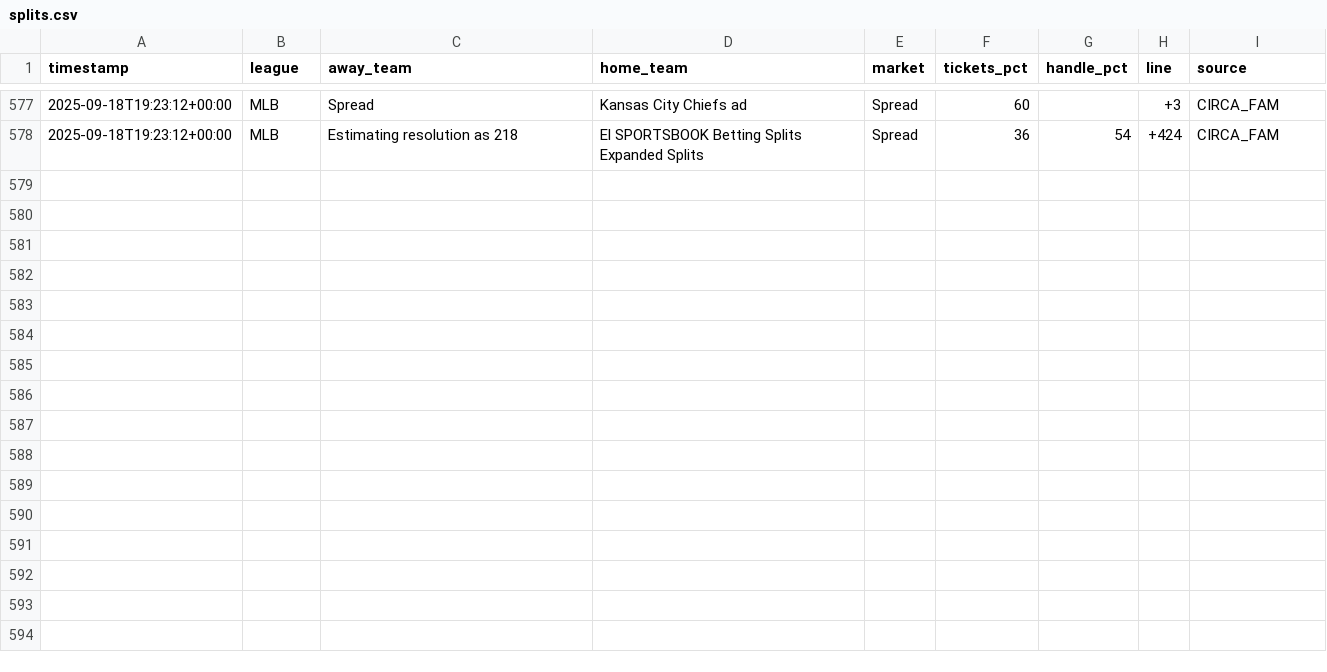
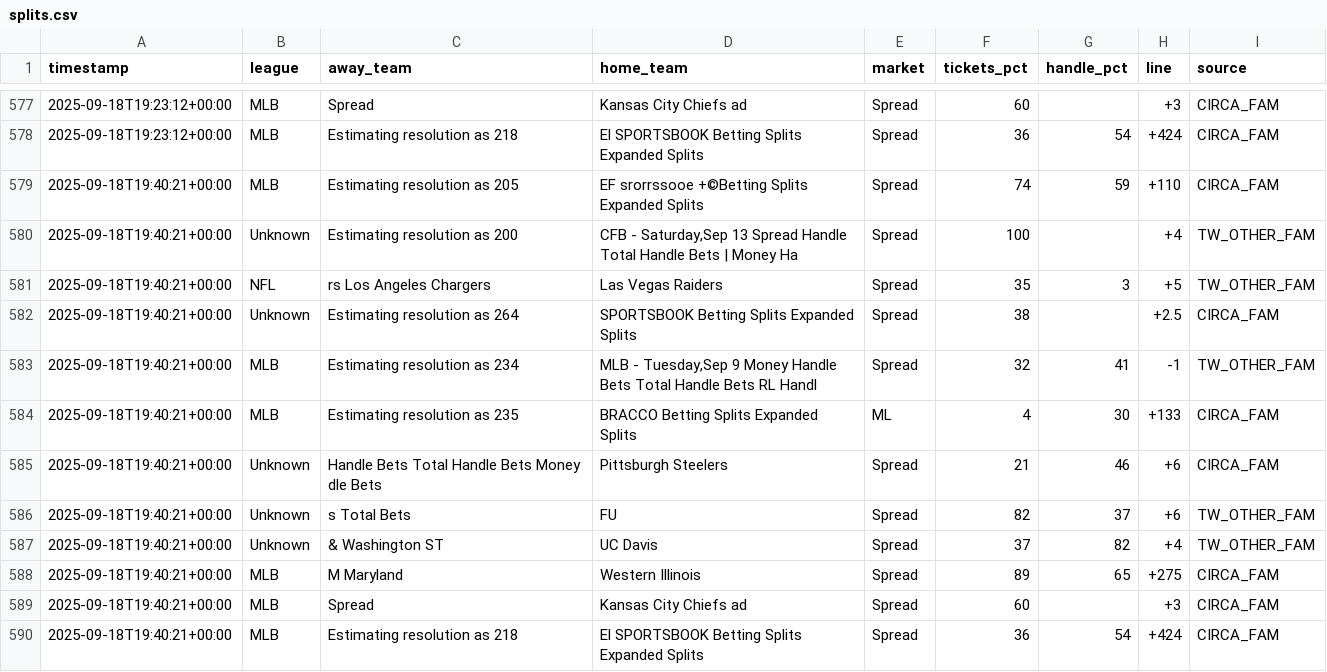
Before and after one commit to dannyjdalzell/splits-feed, a CSV file: splits.csv, drawn as a sheet; only a part is shown, gaps mark what is left out.

```diff
--- a/splits.csv
+++ b/splits.csv
@@ -578 +578,13 @@ timestamp,league,away_team,home_team,market,tickets_pct,handle_pct,line,source
 2025-09-18T19:23:12+00:00,MLB,Estimating resolution as 218,El SPORTSBOOK Betting Splits Expanded Splits,Spread,36,54,+424,CIRCA_FAM
+2025-09-18T19:40:21+00:00,MLB,Estimating resolution as 205,EF srorrssooe +©Betting Splits Expanded Splits,Spread,74,59,+110,CIRCA_FAM
+2025-09-18T19:40:21+00:00,Unknown,Estimating resolution as 200,"CFB - Saturday,Sep 13 Spread Handle Total Handle Bets | Money Ha",Spread,100,,+4,TW_OTHER_FAM
+2025-09-18T19:40:21+00:00,NFL,rs Los Angeles Chargers,Las Vegas Raiders,Spread,35,3,+5,TW_OTHER_FAM
+2025-09-18T19:40:21+00:00,Unknown,Estimating resolution as 264,SPORTSBOOK Betting Splits Expanded Splits,Spread,38,,+2.5,CIRCA_FAM
+2025-09-18T19:40:21+00:00,MLB,Estimating resolution as 234,"MLB - Tuesday,Sep 9 Money Handle Bets Total Handle Bets RL Handl",Spread,32,41,-1,TW_OTHER_FAM
+2025-09-18T19:40:21+00:00,MLB,Estimating resolution as 235,BRACCO Betting Splits Expanded Splits,ML,4,30,+133,CIRCA_FAM
+2025-09-18T19:40:21+00:00,Unknown,Handle Bets Total Handle Bets Money dle Bets,Pittsburgh Steelers,Spread,21,46,+6,CIRCA_FAM
+2025-09-18T19:40:21+00:00,Unknown,s Total Bets,FU,Spread,82,37,+6,TW_OTHER_FAM
+2025-09-18T19:40:21+00:00,Unknown,& Washington ST,UC Davis,Spread,37,82,+4,TW_OTHER_FAM
+2025-09-18T19:40:21+00:00,MLB,M Maryland,Western Illinois,Spread,89,65,+275,CIRCA_FAM
+2025-09-18T19:40:21+00:00,MLB,Spread,Kansas City Chiefs ad,Spread,60,,+3,CIRCA_FAM
+2025-09-18T19:40:21+00:00,MLB,Estimating resolution as 218,El SPORTSBOOK Betting Splits Expanded Splits,Spread,36,54,+424,CIRCA_FAM
```
